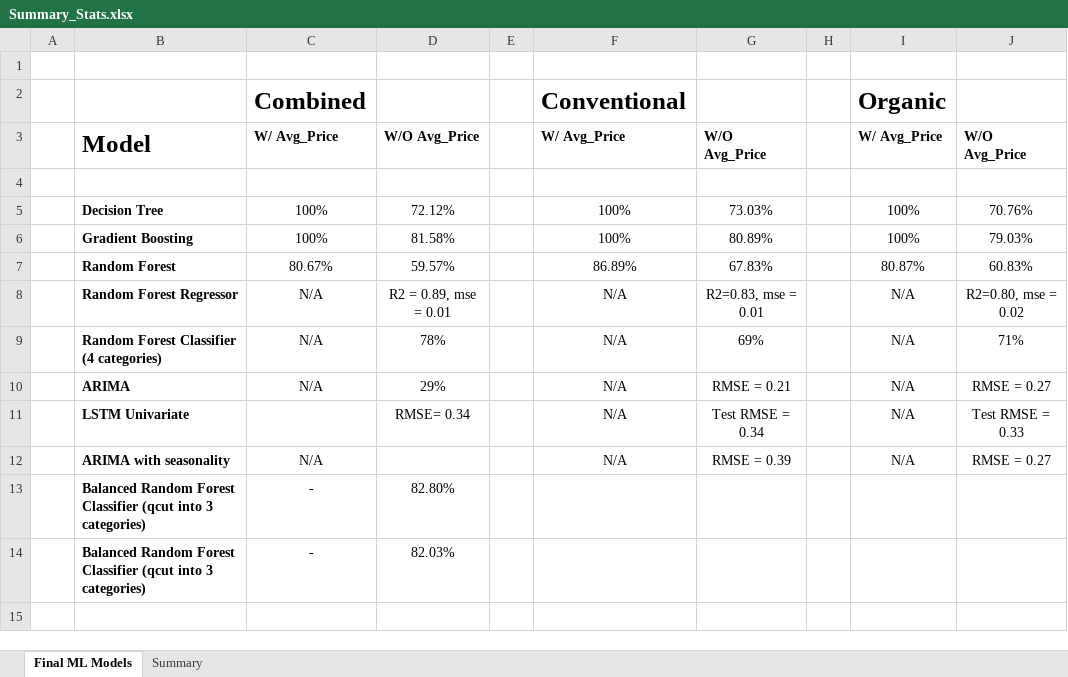
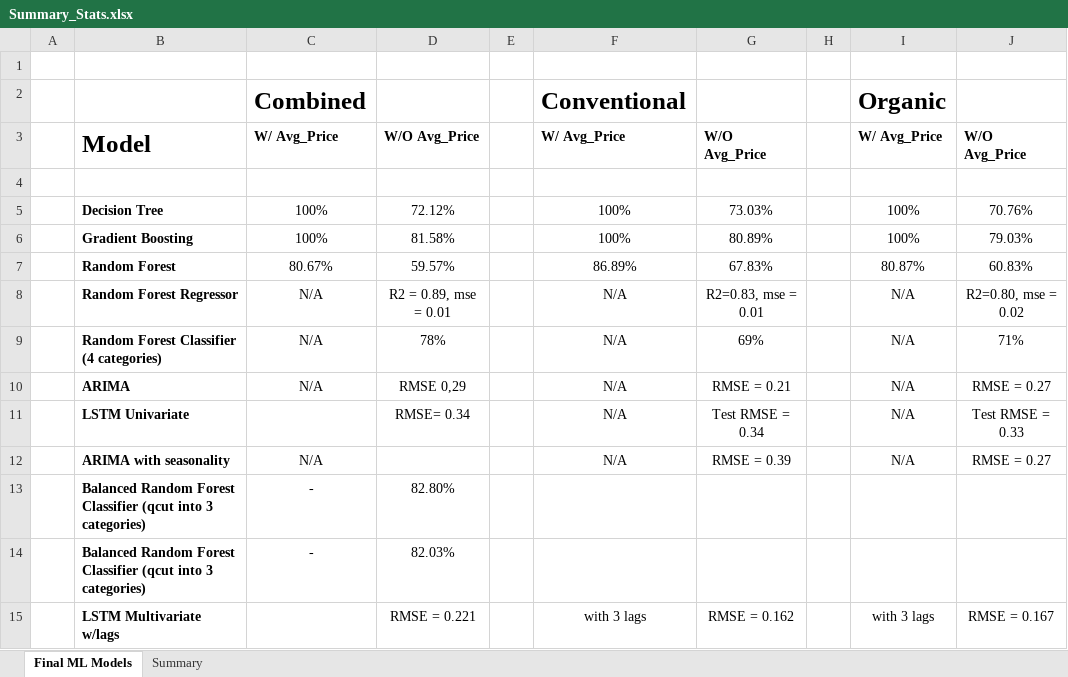
Before and after one commit to davidmcbee/Health_and_Avocados, an Excel workbook: resources/Summary_Stats.xlsx, sheet Final ML Models, drawn as a sheet; values as stored, in another font and other column widths than the file's, no borders; the diff names each change by its address in the sheet, - before the commit and + after, or states it on an @@ line.

```diff
--- a/resources/Summary_Stats.xlsx (sheet Final ML Models)
+++ b/resources/Summary_Stats.xlsx (sheet Final ML Models)
-D10: 29%
+D10: RMSE 0,29
+row 15:  | LSTM Multivariate w/lags |  | RMSE = 0.221 |  | with 3 lags | RMSE = 0.162 |  | with 3 lags | RMSE = 0.167
```
Also changed, not shown: 14 other files.
